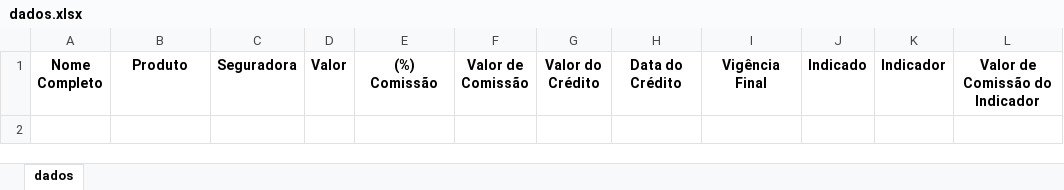
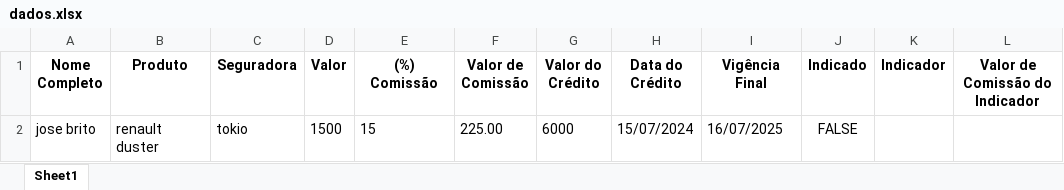
Before and after one commit to TecHugoRios/Minhas-Vendas, an Excel workbook: dados/dados.xlsx, sheet Sheet1, drawn as a sheet; values as stored, in another font and other column widths than the file's, no borders; the diff names each change by its address in the sheet, - before the commit and + after, or states it on an @@ line.

Commit message:
retirado o sistema de data, alterado o aparecimento dos inputs de indicado

```diff
--- a/dados/dados.xlsx (sheet Sheet1)
+++ b/dados/dados.xlsx (sheet Sheet1)
-sheet tab: dados
+sheet tab: Sheet1
+row 2: jose brito | renault duster | tokio | 1500 | 15 | 225.00 | 6000 | 15/07/2024 | 16/07/2025 | FALSE
```
Also changed, not shown: 1 other file.
